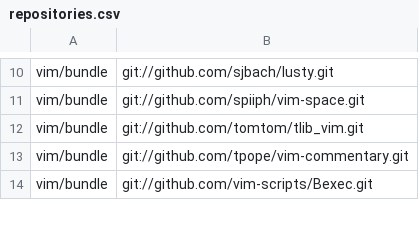
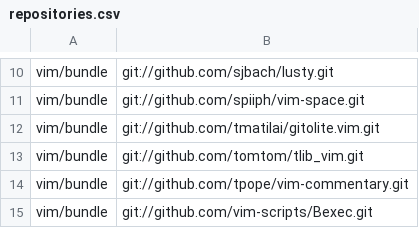
Before and after one commit to mkomitee/dotfiles, a CSV file: repositories.csv, drawn as a sheet; only a part is shown, gaps mark what is left out; the diff names each change by its address in the sheet, - before the commit and + after, or states it on an @@ line.

```diff
--- a/repositories.csv
+++ b/repositories.csv
+row 12: vim/bundle | git://github.com/tmatilai/gitolite.vim.git
```
Also changed, not shown: 4 other files.
